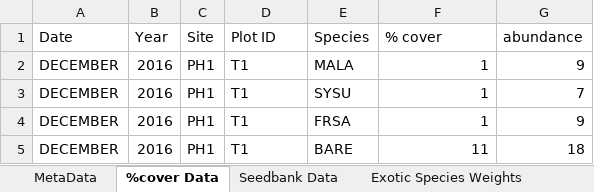
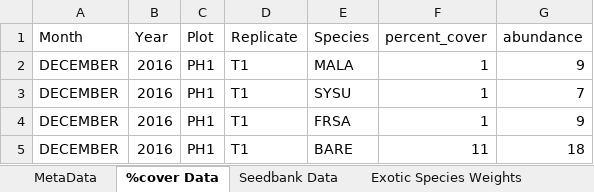
Before and after one commit to joannatang6/north-parcel-experiment, an Excel workbook: NP_Monitoring_Master.xlsx, sheet %cover Data, drawn as a sheet; only a part is shown; values as stored, in another font and other column widths than the file's, no borders; removed rows and columns are numbered as before the commit, all else as after; the diff names each change by its address in the sheet, - before the commit and + after, or states it on an @@ line.

Commit message:
first preliminary percent cover graphs

```diff
--- a/NP_Monitoring_Master.xlsx (sheet %cover Data)
+++ b/NP_Monitoring_Master.xlsx (sheet %cover Data)
-row 1: Date | Year | Site | Plot ID | Species | % cover | abundance
+row 1: Month | Year | Plot | Replicate | Species | percent_cover | abundance
```
Also changed, not shown: 6 other files.
